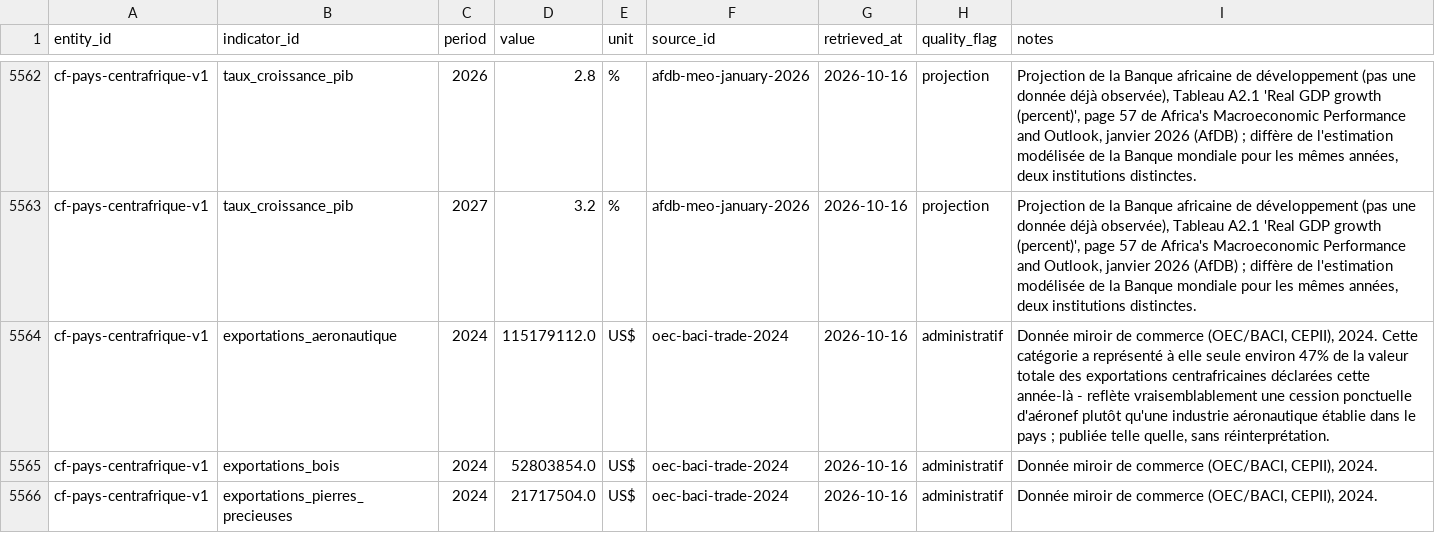
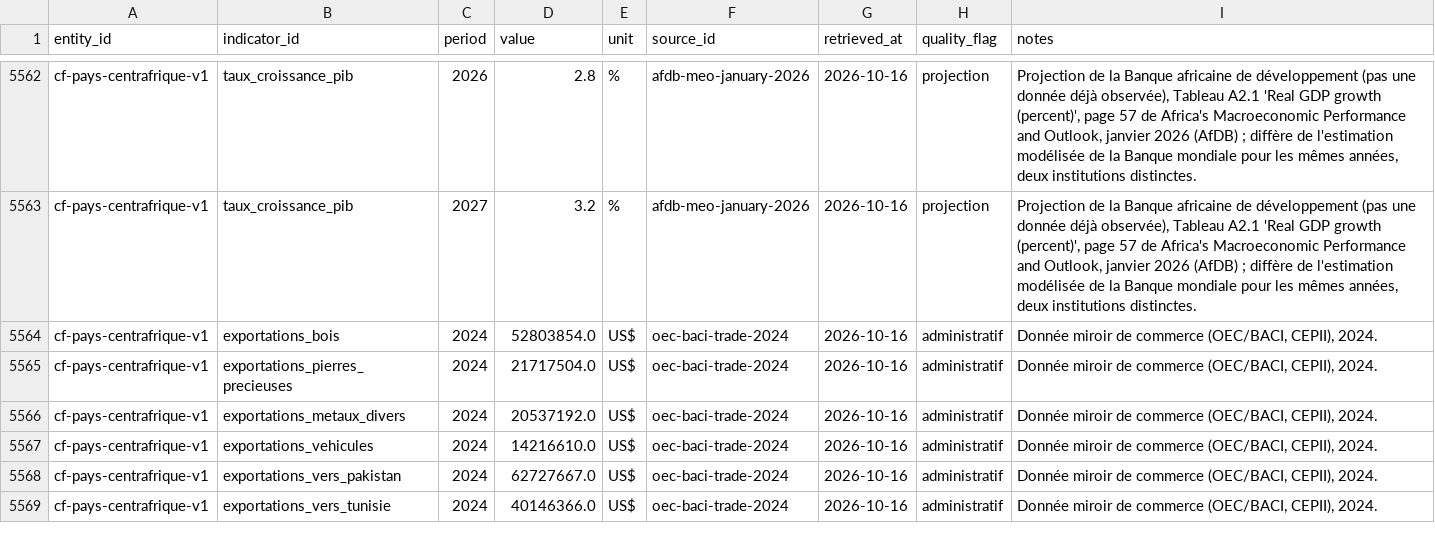
Before and after one commit to jpzolabe/car-data-atlas, a CSV file: data/observations.csv, drawn as a sheet; only a part is shown, gaps mark what is left out; the shorter side is filled out with more unchanged rows.

```diff
--- a/data/observations.csv
+++ b/data/observations.csv
@@ -5563,3 +5563,2 @@ cf-pays-centrafrique-v1,taux_croissance_pib,2026,2.8,%,afdb-meo-january-2026,202
 cf-pays-centrafrique-v1,taux_croissance_pib,2027,3.2,%,afdb-meo-january-2026,2026-10-16,projection,"Projection de la Banque africaine de développement (pas une donnée déjà observée), Tableau A2.1 'Real GDP growth (percent)', page 57 de Africa's Macroeconomic Performance and Outlook, janvier 2026 (AfDB) ; diffère de l'estimation modélisée de la Banque mondiale pour les mêmes années, deux institutions distinctes."
-cf-pays-centrafrique-v1,exportations_aeronautique,2024,115179112.0,US$,oec-baci-trade-2024,2026-10-16,administratif,"Donnée miroir de commerce (OEC/BACI, CEPII), 2024. Cette catégorie a représenté à elle seule environ 47% de la valeur totale des exportations centrafricaines déclarées cette année-là - reflète vraisemblablement une cession ponctuelle d'aéronef plutôt qu'une industrie aéronautique établie dans le pays ; publiée telle quelle, sans réinterprétation."
 cf-pays-centrafrique-v1,exportations_bois,2024,52803854.0,US$,oec-baci-trade-2024,2026-10-16,administratif,"Donnée miroir de commerce (OEC/BACI, CEPII), 2024."
```
Also changed, not shown: data/indicators.csv, data/sources.csv, 8 other files.
